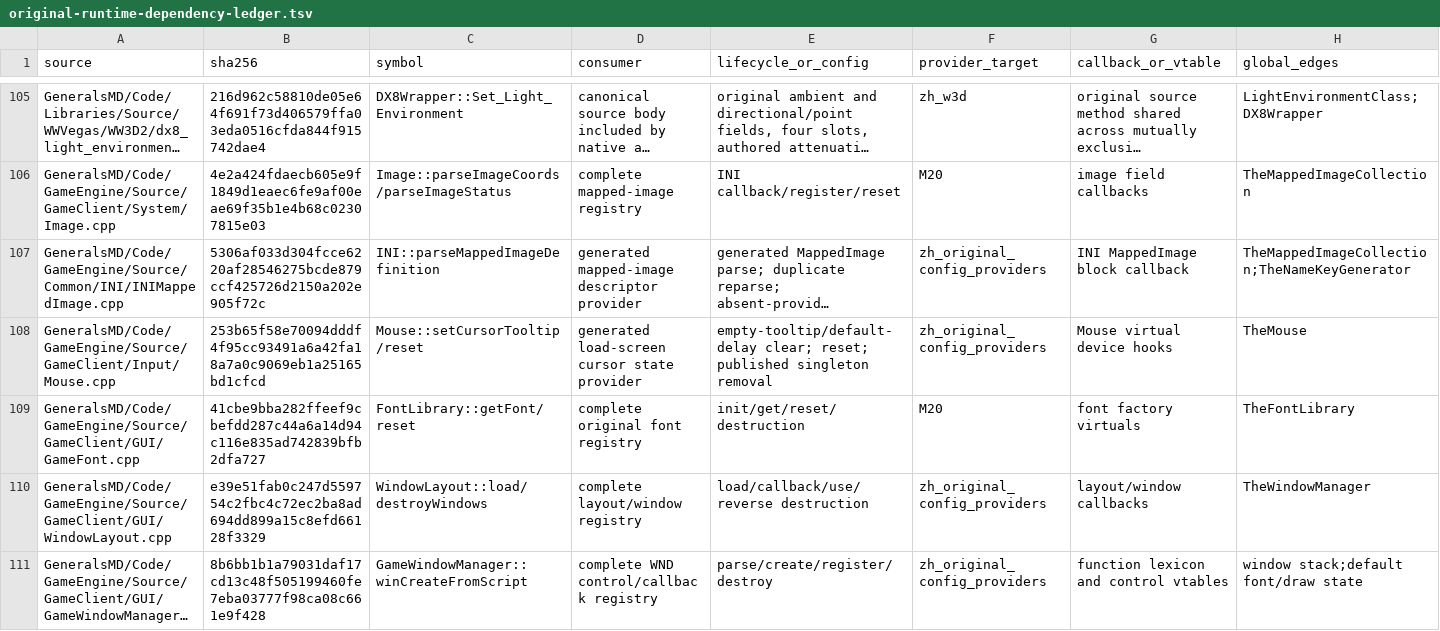
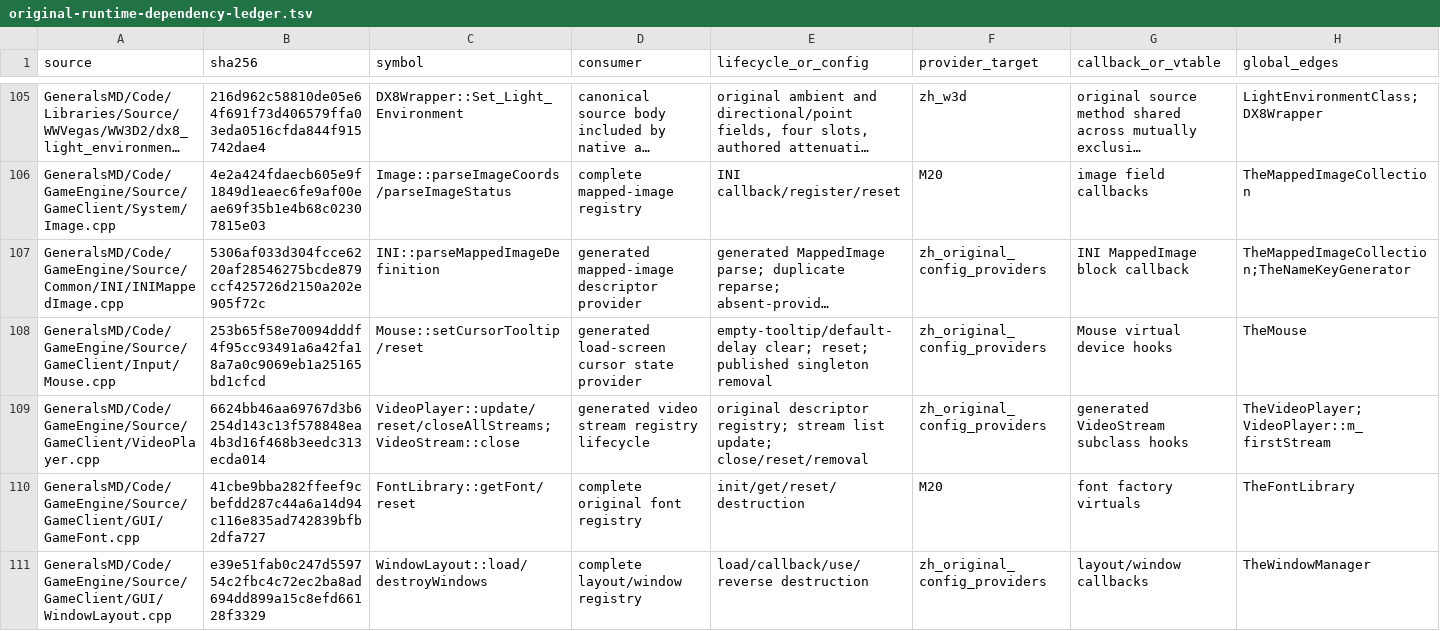
Before and after one commit to mrworf/CnC_Generals_Zero_Hour, a TSV file: docs/original-runtime-dependency-ledger.tsv, drawn as a sheet; only a part is shown, gaps mark what is left out; the shorter side is filled out with more unchanged rows; long unchanged cells end in …; rows hold the shown columns only; the diff names each change by its address in the sheet, - before the commit and + after, or states it on an @@ line.

Commit message:
delivery: M22 slice 08E1B3A video stream registry

```diff
--- a/docs/original-runtime-dependency-ledger.tsv
+++ b/docs/original-runtime-dependency-ledger.tsv
+row 109: GeneralsMD/Code/GameEngine/Source/GameClient/VideoPlayer.cpp | 6624bb46aa69767d3b6254d143c13f578848ea4b3d16f468b3eedc313ecda014 | VideoPlayer::update/reset/closeAllStreams;VideoStream::close | generated video stream registry lifecycle | original descriptor registry; stream list update; close/reset/removal | zh_original_config_providers | generated VideoStream subclass hooks | TheVideoPlayer;VideoPlayer::m_firstStream
```
Also changed, not shown: 8 other files.
